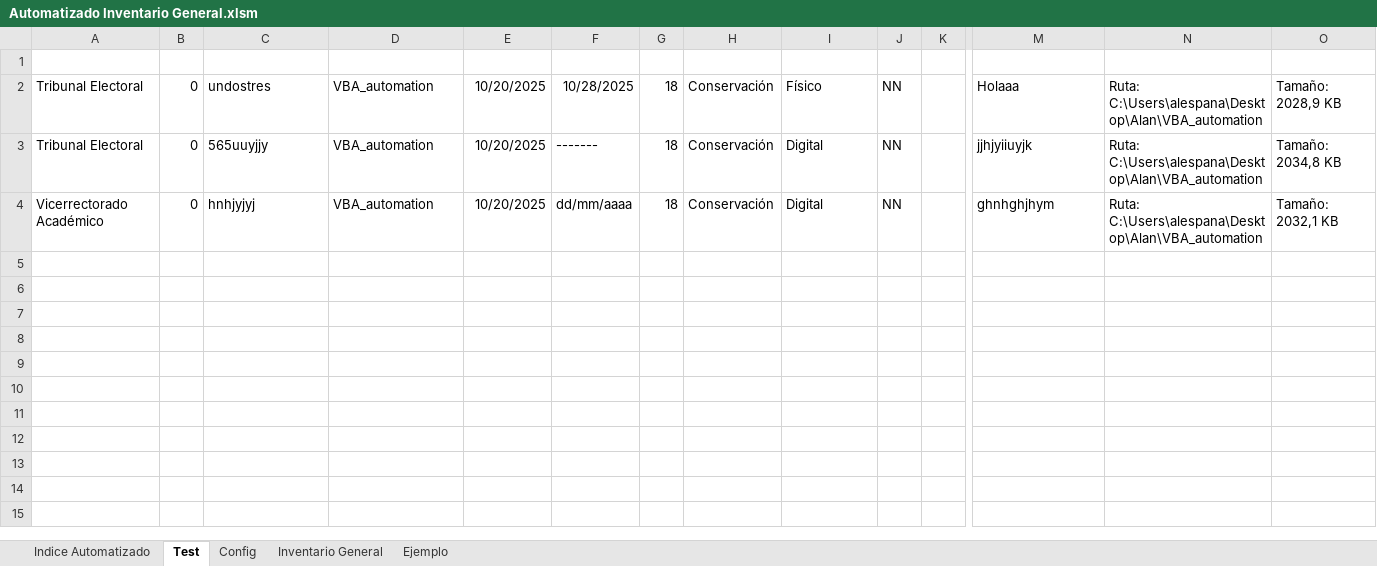
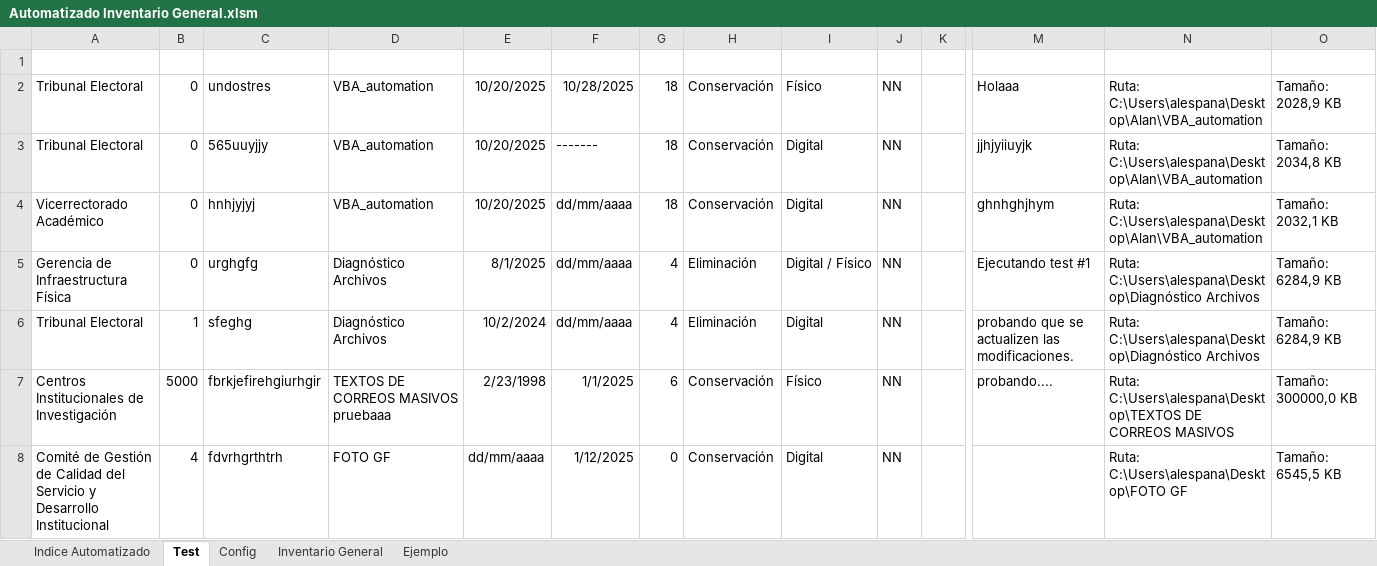
Before and after one commit to alan-am/VBA_automation, an Excel workbook: Automatizado Inventario General.xlsm, sheet Test, drawn as a sheet; only a part is shown, gaps mark what is left out; values as stored, in another font and other column widths than the file's, no borders; rows hold the shown columns only; the diff names each change by its address in the sheet, - before the commit and + after, or states it on an @@ line.

Commit message:
FIX actualizacion de modificacion de datos automaticos al exportar a excel

```diff
--- a/Automatizado Inventario General.xlsm (sheet Test)
+++ b/Automatizado Inventario General.xlsm (sheet Test)
+row 5: Gerencia de Infraestructura Física | 0 | urghgfg | Diagnóstico Archivos | 8/1/2025 | dd/mm/aaaa | 4 | Eliminación | Digital / Físico | NN |  | Ejecutando test #1 | Ruta: C:\Users\alespana\Desktop\Diagnóstico Archivos | Tamaño: 6284,9 KB
+row 6: Tribunal Electoral | 1 | sfeghg | Diagnóstico Archivos | 10/2/2024 | dd/mm/aaaa | 4 | Eliminación | Digital | NN |  | probando que se actualizen las modificaciones. | Ruta: C:\Users\alespana\Desktop\Diagnóstico Archivos | Tamaño: 6284,9 KB
+row 7: Centros Institucionales de Investigación | 5000 | fbrkjefirehgiurhgir | TEXTOS DE CORREOS MASIVOS pruebaaa | 2/23/1998 | 1/1/2025 | 6 | Conservación | Físico | NN |  | probando.... | Ruta: C:\Users\alespana\Desktop\TEXTOS DE CORREOS MASIVOS | Tamaño: 300000,0 KB
+row 8: Comité de Gestión de Calidad del Servicio y Desarrollo Institucional | 4 | fdvrhgrthtrh | FOTO GF | dd/mm/aaaa | 1/12/2025 | 0 | Conservación | Digital | NN |  |  | Ruta: C:\Users\alespana\Desktop\FOTO GF | Tamaño: 6545,5 KB
```
Also changed, not shown: charts or pictures, 3 other files.
